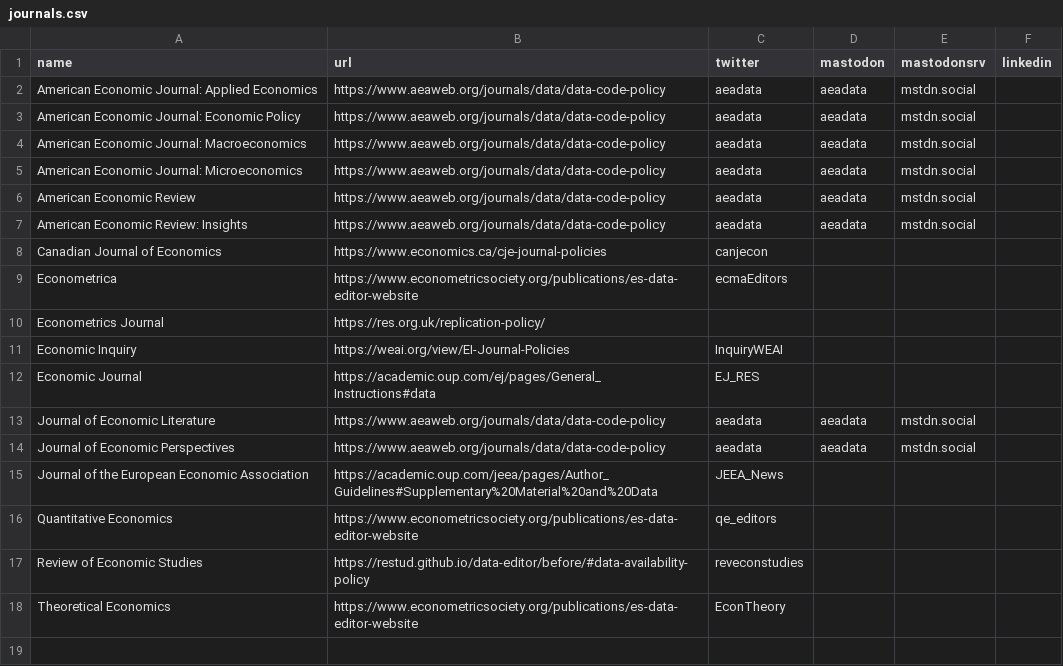
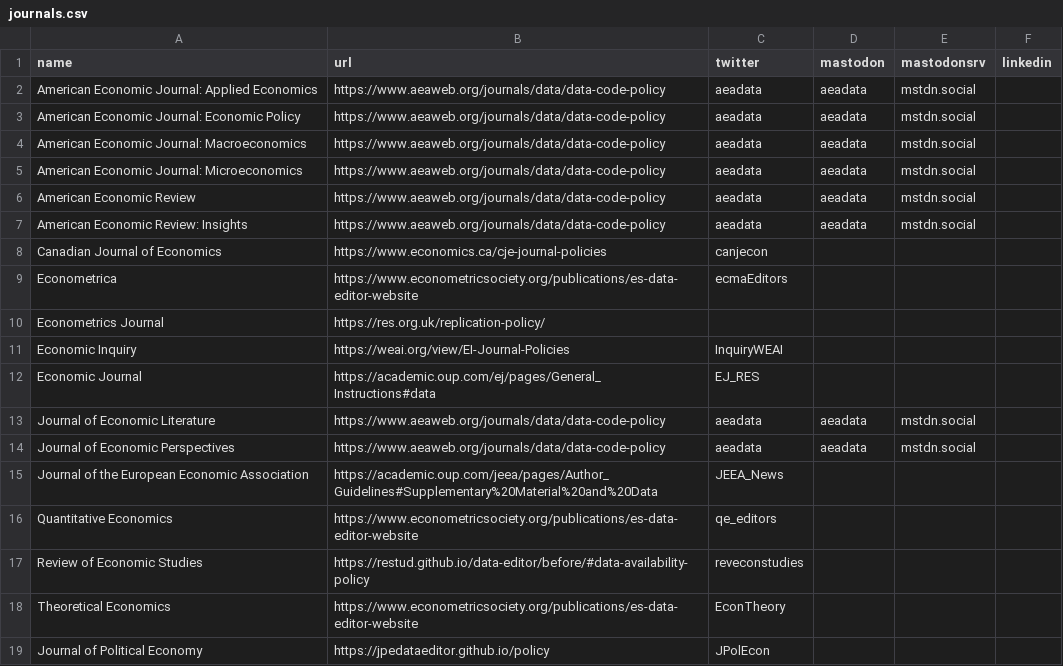
Before and after one commit to social-science-data-editors/DCAS, a CSV file: _data/journals.csv, drawn as a sheet; the diff names each change by its address in the sheet, - before the commit and + after, or states it on an @@ line.

```diff
--- a/_data/journals.csv
+++ b/_data/journals.csv
+row 19: Journal of Political Economy | https://jpedataeditor.github.io/policy | JPolEcon
```
Also changed, not shown: 3 other files.
